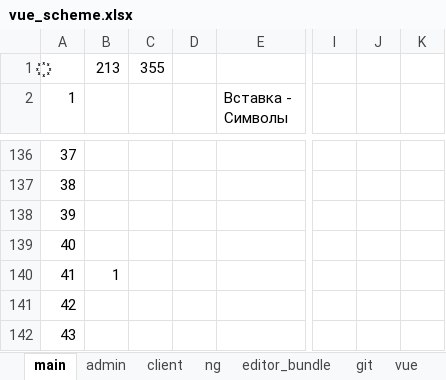
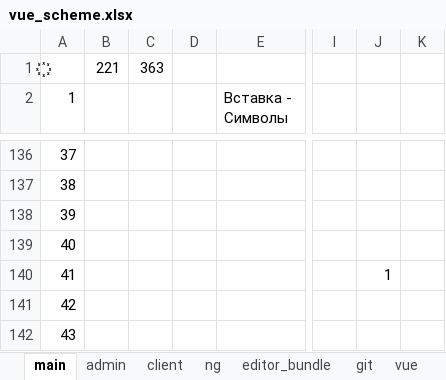
Before and after one commit to sowlru/vue-test, an Excel workbook: vue_scheme.xlsx, sheet main, drawn as a sheet; only a part is shown, gaps mark what is left out; values as stored, in another font and other column widths than the file's, no cell formats; charts and pictures and conditional formats not drawn; the diff covers the shown part only; the diff names each change by its address in the sheet, - before the commit and + after, or states it on an @@ line.

```diff
--- a/vue_scheme.xlsx (sheet main)
+++ b/vue_scheme.xlsx (sheet main)
-B1: 213
+B1: 221
-C1: 355
+C1: 363
-B140: 1
+B140: (empty)
-J140: (empty)
+J140: 1
```
Also changed, not shown: 13 edited cells and merged cells elsewhere in this sheet, sheet ng, cell formats, charts or pictures.
